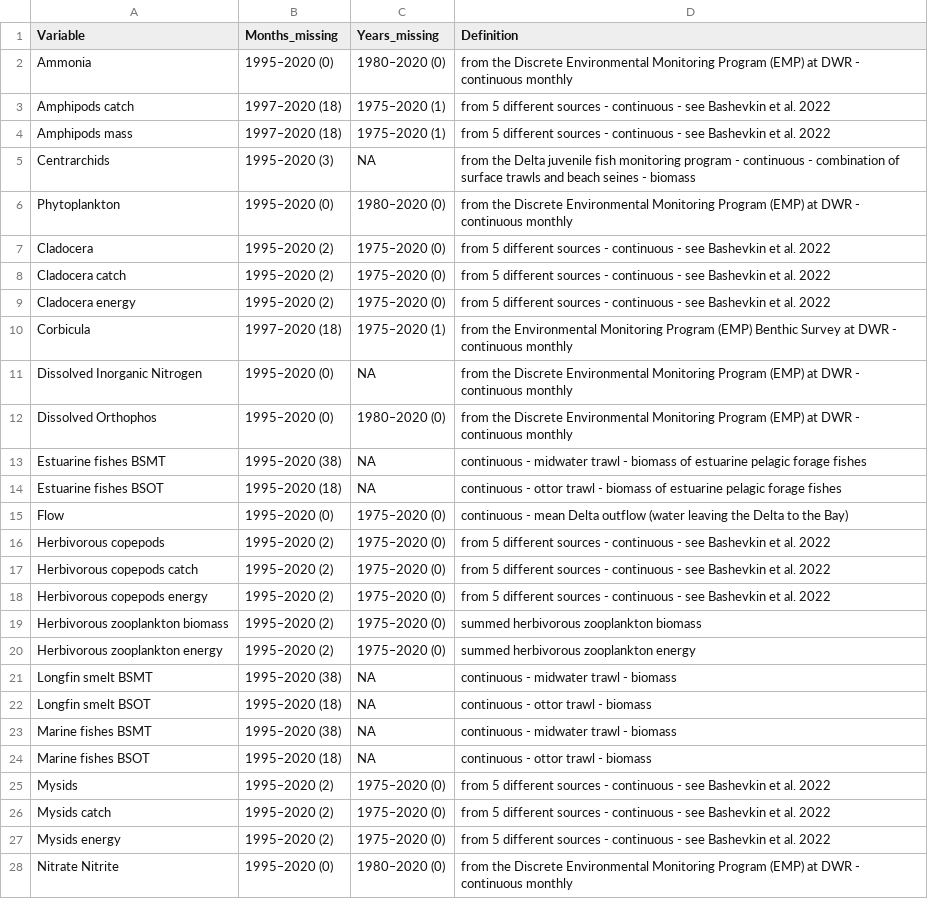
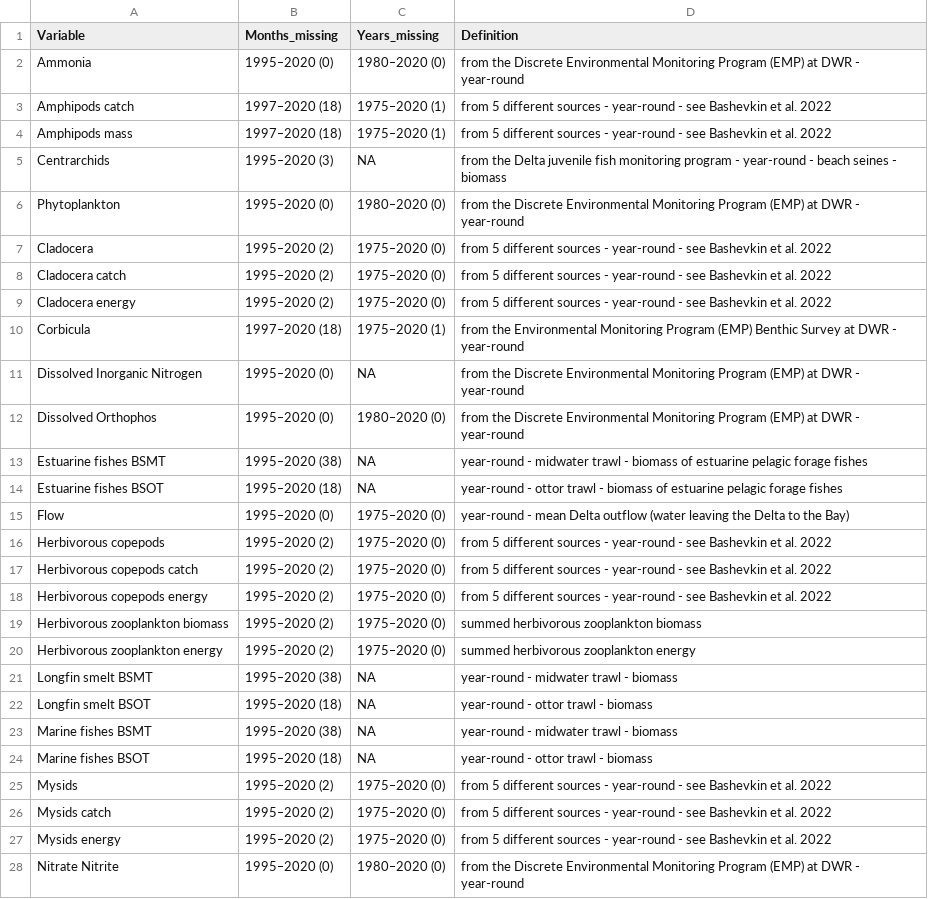
Before and after one commit to Delta-Stewardship-Council/swg-21-foodwebs, a CSV file: fig_output/full definitions table.csv, drawn as a sheet; only a part is shown; the diff covers the shown part only; the diff names each change by its address in the sheet, - before the commit and + after, or states it on an @@ line.

```diff
--- a/fig_output/full definitions table.csv
+++ b/fig_output/full definitions table.csv
-D2 (Definition): …DWR - continuous monthly
+D2 (Definition): …DWR - year-round
-D3:D4 (Definition): …sources - continuous - see…
+D3:D4 (Definition): …sources - year-round - see…
-D5 (Definition): …program - continuous - combination of surface trawls and beach seines…
+D5 (Definition): …program - year-round - beach seines…
-D6 (Definition): …DWR - continuous monthly
+D6 (Definition): …DWR - year-round
-D7:D9 (Definition): …sources - continuous - see…
+D7:D9 (Definition): …sources - year-round - see…
-D10 (Definition): …DWR - continuous monthly
+D10 (Definition): …DWR - year-round
-D11:D12 (Definition): …DWR - continuous monthly
+D11:D12 (Definition): …DWR - year-round
-D13 (Definition): continuous - midwater…
+D13 (Definition): year-round - midwater…
-D14 (Definition): continuous - ottor…
+D14 (Definition): year-round - ottor…
-D15 (Definition): continuous - mean…
+D15 (Definition): year-round - mean…
-D16:D18 (Definition): …sources - continuous - see…
+D16:D18 (Definition): …sources - year-round - see…
-D21 (Definition): continuous - midwater trawl - biomass
+D21 (Definition): year-round - midwater trawl - biomass
-D22 (Definition): continuous - ottor trawl - biomass
+D22 (Definition): year-round - ottor trawl - biomass
-D23 (Definition): continuous - midwater trawl - biomass
+D23 (Definition): year-round - midwater trawl - biomass
-D24 (Definition): continuous - ottor trawl - biomass
+D24 (Definition): year-round - ottor trawl - biomass
-D25:D27 (Definition): …sources - continuous - see…
+D25:D27 (Definition): …sources - year-round - see…
-D28 (Definition): …DWR - continuous monthly
+D28 (Definition): …DWR - year-round
```
Also changed, not shown: 26 edited cells elsewhere in this file, analysis/column_names.csv, analysis/column_names_region_monthly.csv, 8 other files.
